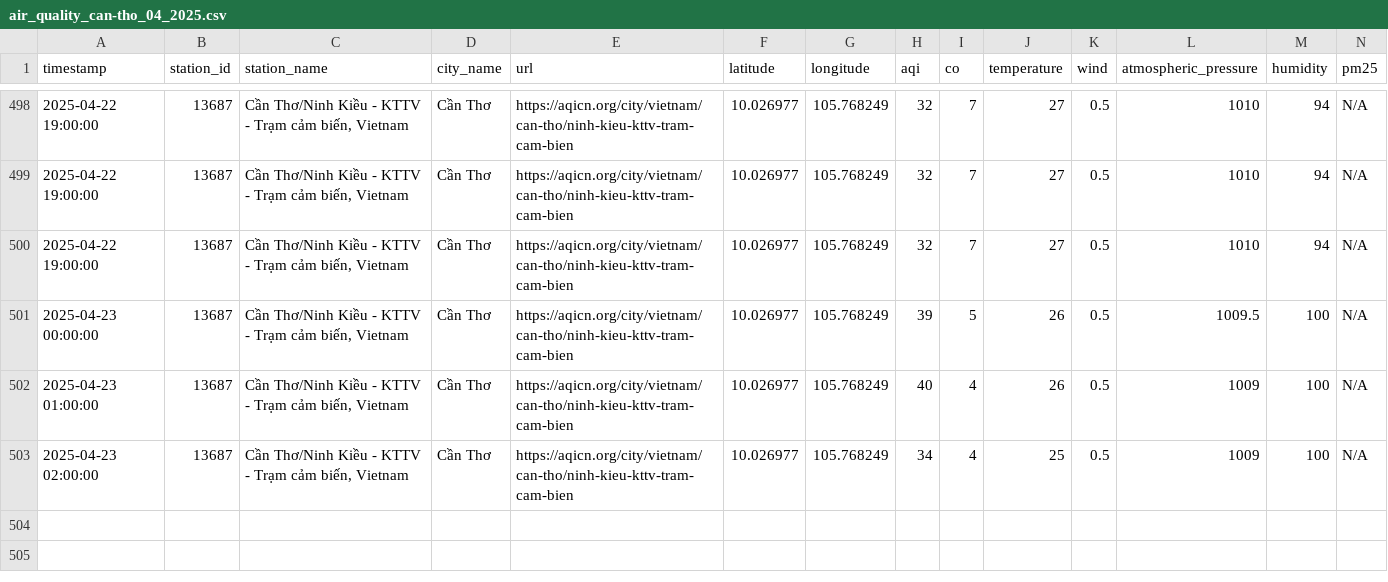
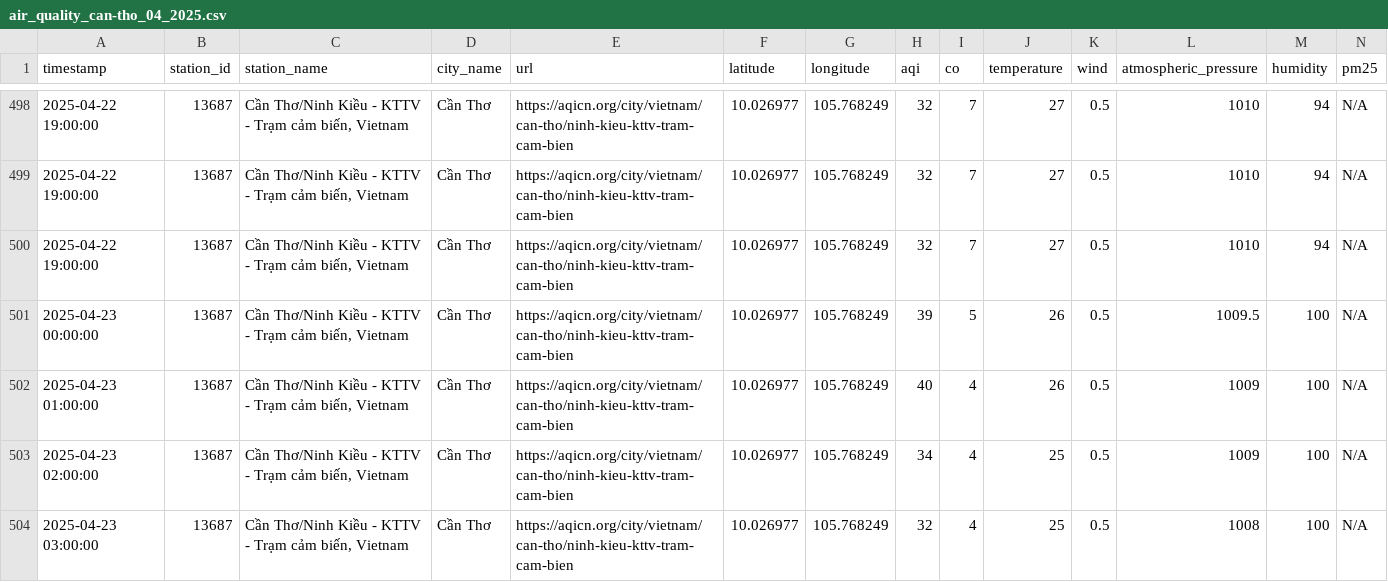
Before and after one commit to QuanIsMe7303/vietnam-air-quality-crawler, a CSV file: result/can-tho/air_quality_can-tho_04_2025.csv, drawn as a sheet; only a part is shown, gaps mark what is left out; rows hold the shown columns only; the diff names each change by its address in the sheet, - before the commit and + after, or states it on an @@ line.

```diff
--- a/result/can-tho/air_quality_can-tho_04_2025.csv
+++ b/result/can-tho/air_quality_can-tho_04_2025.csv
+row 504: 2025-04-23 03:00:00 | 13687 | Cần Thơ/Ninh Kiều - KTTV - Trạm cảm biến, Vietnam | Cần Thơ | https://aqicn.org/city/vietnam/can-tho/ninh-kieu-kttv-tram-cam-bien | 10.026977 | 105.768249 | 32 | 4 | 25 | 0.5 | 1008 | 100 | N/A
```
Also changed, not shown: result/cao-bang/air_quality_cao-bang_04_2025.csv, result/da-nang/air_quality_da-nang_04_2025.csv, 7 other files.
